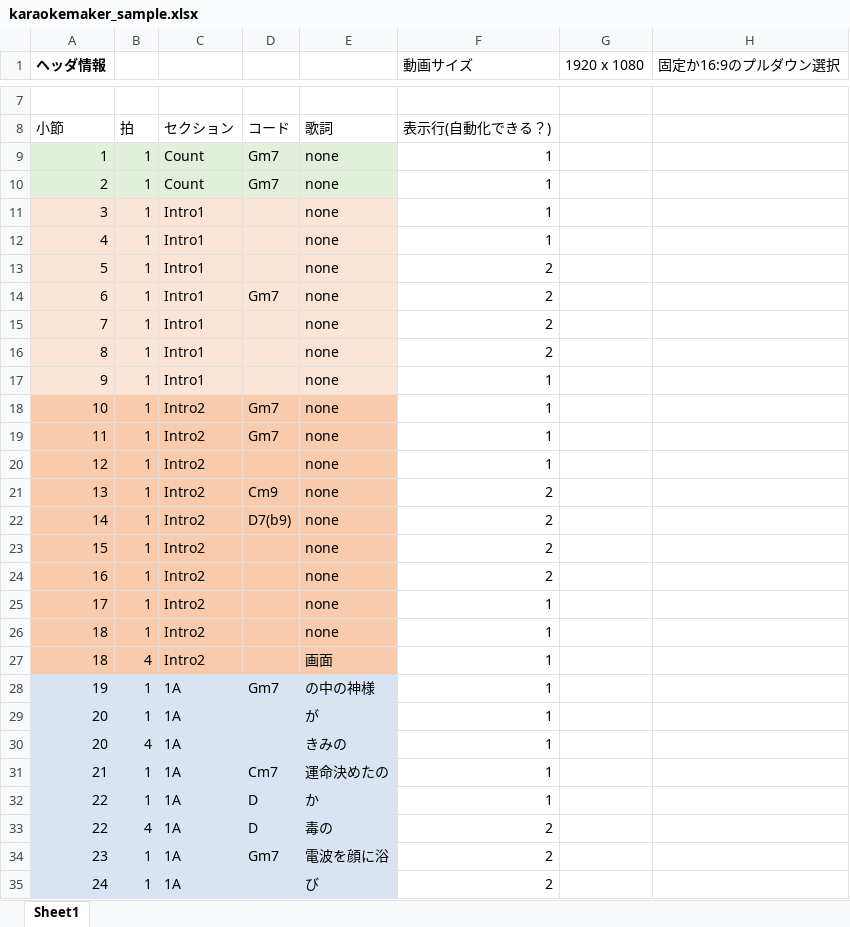
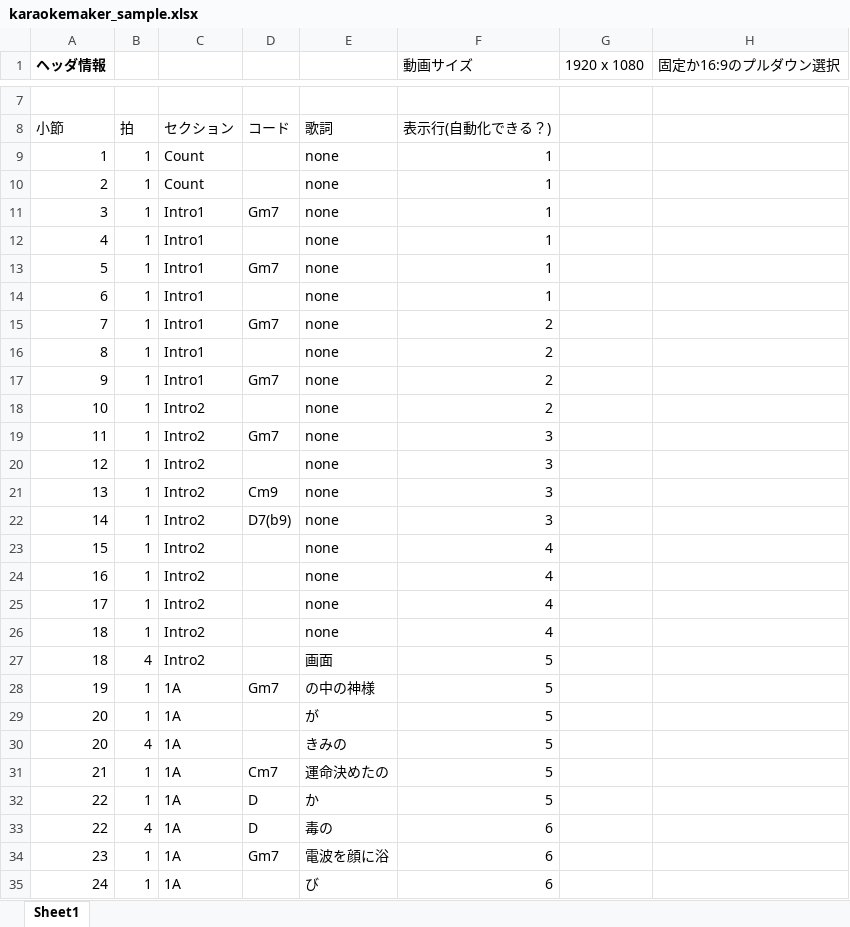
Before and after one commit to NobuoKiyota/KaraokeMaker, an Excel workbook: Resources/karaokemaker_sample.xlsx, sheet Sheet1, drawn as a sheet; only a part is shown, gaps mark what is left out; values as stored, in another font and other column widths than the file's, no borders; charts and pictures not drawn; the diff covers the shown part only; the diff names each change by its address in the sheet, - before the commit and + after, or states it on an @@ line.

```diff
--- a/Resources/karaokemaker_sample.xlsx (sheet Sheet1)
+++ b/Resources/karaokemaker_sample.xlsx (sheet Sheet1)
-A9:E10 fill: #E2F0D9
+A9:E10 fill: none
-D9:D10: Gm7
+D9:D10: (empty)
-A11:E17 fill: #FBE5D6
+A11:E17 fill: none
-D11: (empty)
+D11: Gm7
-D13: (empty)
+D13: Gm7
-F13:F14 (動画サイズ): 2
+F13:F14 (動画サイズ): 1
-D14: Gm7
+D14: (empty)
-D15: (empty)
+D15: Gm7
-D17: (empty)
+D17: Gm7
-F17:F18 (動画サイズ): 1
+F17:F18 (動画サイズ): 2
-A18:E27 fill: #F8CBAD
+A18:E27 fill: none
-D18: Gm7
+D18: (empty)
-F19:F20 (動画サイズ): 1
+F19:F20 (動画サイズ): 3
-F21:F22 (動画サイズ): 2
+F21:F22 (動画サイズ): 3
-F23:F24 (動画サイズ): 2
+F23:F24 (動画サイズ): 4
-F25:F26 (動画サイズ): 1
+F25:F26 (動画サイズ): 4
-F27:F32 (動画サイズ): 1
+F27:F32 (動画サイズ): 5
-A28:E35 fill: #DAE3F3
+A28:E35 fill: none
-F33:F35 (動画サイズ): 2
+F33:F35 (動画サイズ): 6
```
Also changed, not shown: 4 edited cells and cell formats elsewhere in this sheet, charts or pictures, 8 other files.
